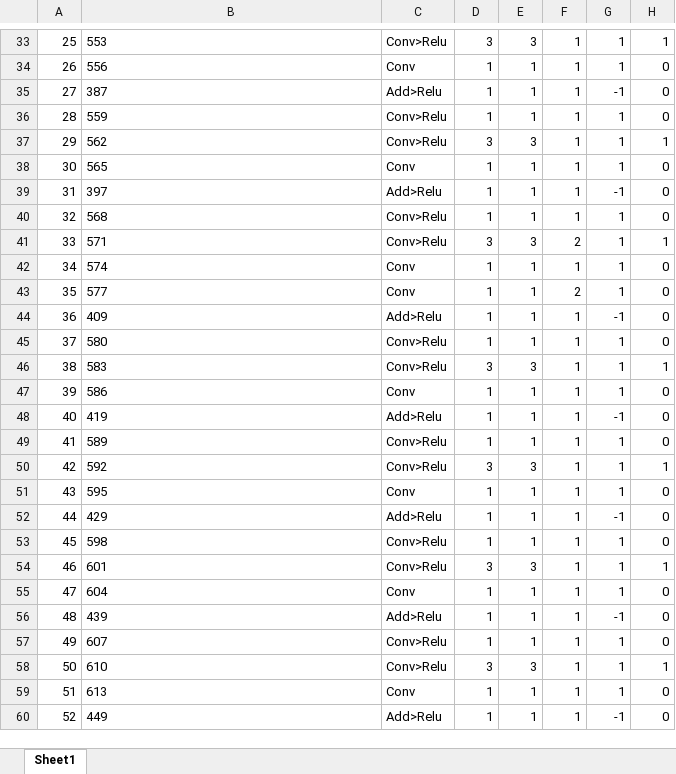
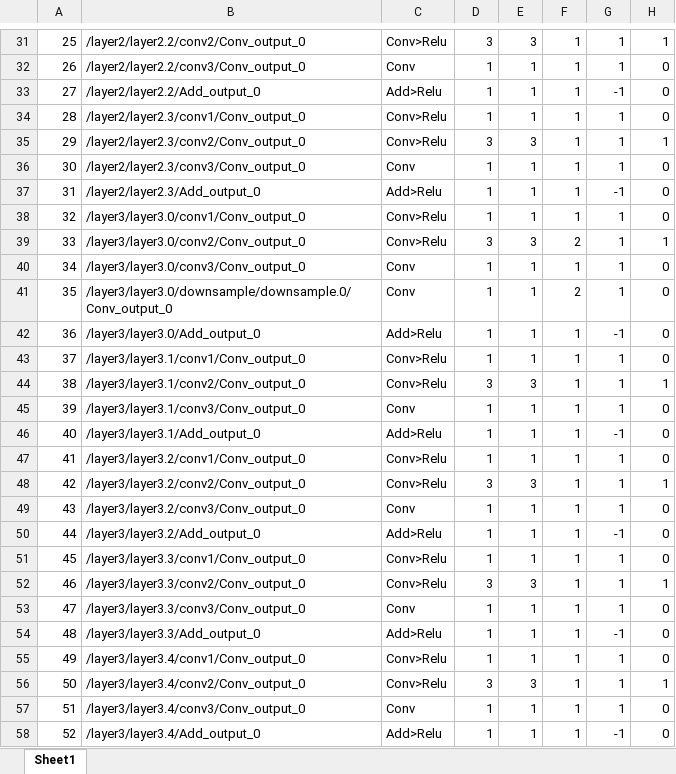
Before and after one commit to Ignitarium-Renesas/RZV2L_AiLibrary, an Excel workbook: 06_Face_recognition_spoof_detection/Face_spoof_detection_img/exe/resnet50_classifier_bmp/resnet50_classifier_bmp_summary.xlsx, sheet Sheet1, drawn as a sheet; only a part is shown, gaps mark what is left out; values as stored, in another font and other column widths than the file's, no borders; conditional formats not drawn; addresses are those after the commit; the diff covers the shown part only; the diff names each change by its address in the sheet, - before the commit and + after, or states it on an @@ line.

```diff
--- a/06_Face_recognition_spoof_detection/Face_spoof_detection_img/exe/resnet50_classifier_bmp/resnet50_classifier_bmp_summary.xlsx (sheet Sheet1)
+++ b/06_Face_recognition_spoof_detection/Face_spoof_detection_img/exe/resnet50_classifier_bmp/resnet50_classifier_bmp_summary.xlsx (sheet Sheet1)
@@ column A renumbered between rows 5 and 79 @@
-B31: 553
+B31: /layer2/layer2.2/conv2/Conv_output_0
-B32: 556
+B32: /layer2/layer2.2/conv3/Conv_output_0
-B33: 387
+B33: /layer2/layer2.2/Add_output_0
-B34: 559
+B34: /layer2/layer2.3/conv1/Conv_output_0
-B35: 562
+B35: /layer2/layer2.3/conv2/Conv_output_0
-B36: 565
+B36: /layer2/layer2.3/conv3/Conv_output_0
-B37: 397
+B37: /layer2/layer2.3/Add_output_0
-B38: 568
+B38: /layer3/layer3.0/conv1/Conv_output_0
-B39: 571
+B39: /layer3/layer3.0/conv2/Conv_output_0
-B40: 574
+B40: /layer3/layer3.0/conv3/Conv_output_0
-B41: 577
+B41: /layer3/layer3.0/downsample/downsample.0/Conv_output_0
-B42: 409
+B42: /layer3/layer3.0/Add_output_0
-B43: 580
+B43: /layer3/layer3.1/conv1/Conv_output_0
-B44: 583
+B44: /layer3/layer3.1/conv2/Conv_output_0
-B45: 586
+B45: /layer3/layer3.1/conv3/Conv_output_0
-B46: 419
+B46: /layer3/layer3.1/Add_output_0
-B47: 589
+B47: /layer3/layer3.2/conv1/Conv_output_0
-B48: 592
+B48: /layer3/layer3.2/conv2/Conv_output_0
-B49: 595
+B49: /layer3/layer3.2/conv3/Conv_output_0
-B50: 429
+B50: /layer3/layer3.2/Add_output_0
-B51: 598
+B51: /layer3/layer3.3/conv1/Conv_output_0
-B52: 601
+B52: /layer3/layer3.3/conv2/Conv_output_0
-B53: 604
+B53: /layer3/layer3.3/conv3/Conv_output_0
-B54: 439
+B54: /layer3/layer3.3/Add_output_0
-B55: 607
+B55: /layer3/layer3.4/conv1/Conv_output_0
-B56: 610
+B56: /layer3/layer3.4/conv2/Conv_output_0
-B57: 613
+B57: /layer3/layer3.4/conv3/Conv_output_0
-B58: 449
+B58: /layer3/layer3.4/Add_output_0
```
Also changed, not shown: 2 removed rows and 45 edited cells elsewhere in this sheet, 24 other files.
